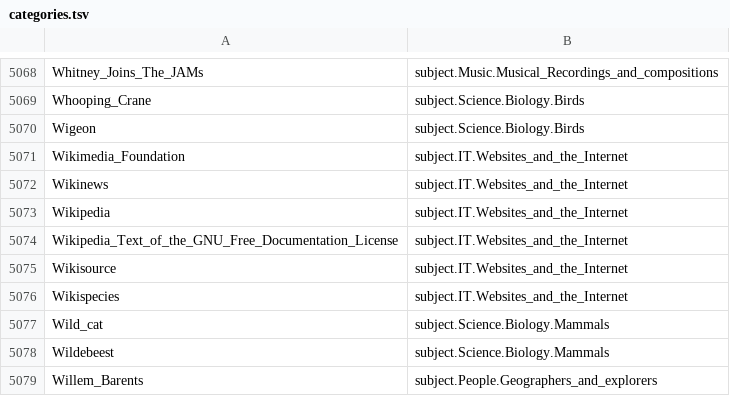
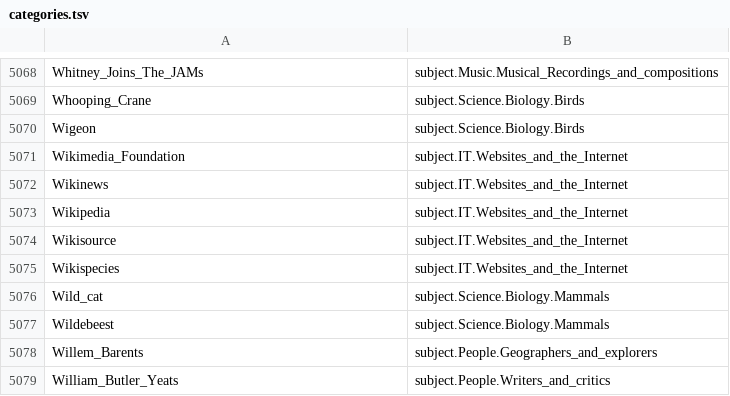
Before and after one commit to angelpras/epfl_ADA_project, a TSV file: data/wikispeedia_paths-and-graph 2/categories.tsv, drawn as a sheet; only a part is shown, gaps mark what is left out; the shorter side is filled out with more unchanged rows.

```diff
--- a/data/wikispeedia_paths-and-graph 2/categories.tsv
+++ b/data/wikispeedia_paths-and-graph 2/categories.tsv
@@ -5073,3 +5073,2 @@ Wikinews	subject.IT.Websites_and_the_Internet
 Wikipedia	subject.IT.Websites_and_the_Internet
-Wikipedia_Text_of_the_GNU_Free_Documentation_License	subject.IT.Websites_and_the_Internet
 Wikisource	subject.IT.Websites_and_the_Internet
```
Also changed, not shown: 1 other file.
